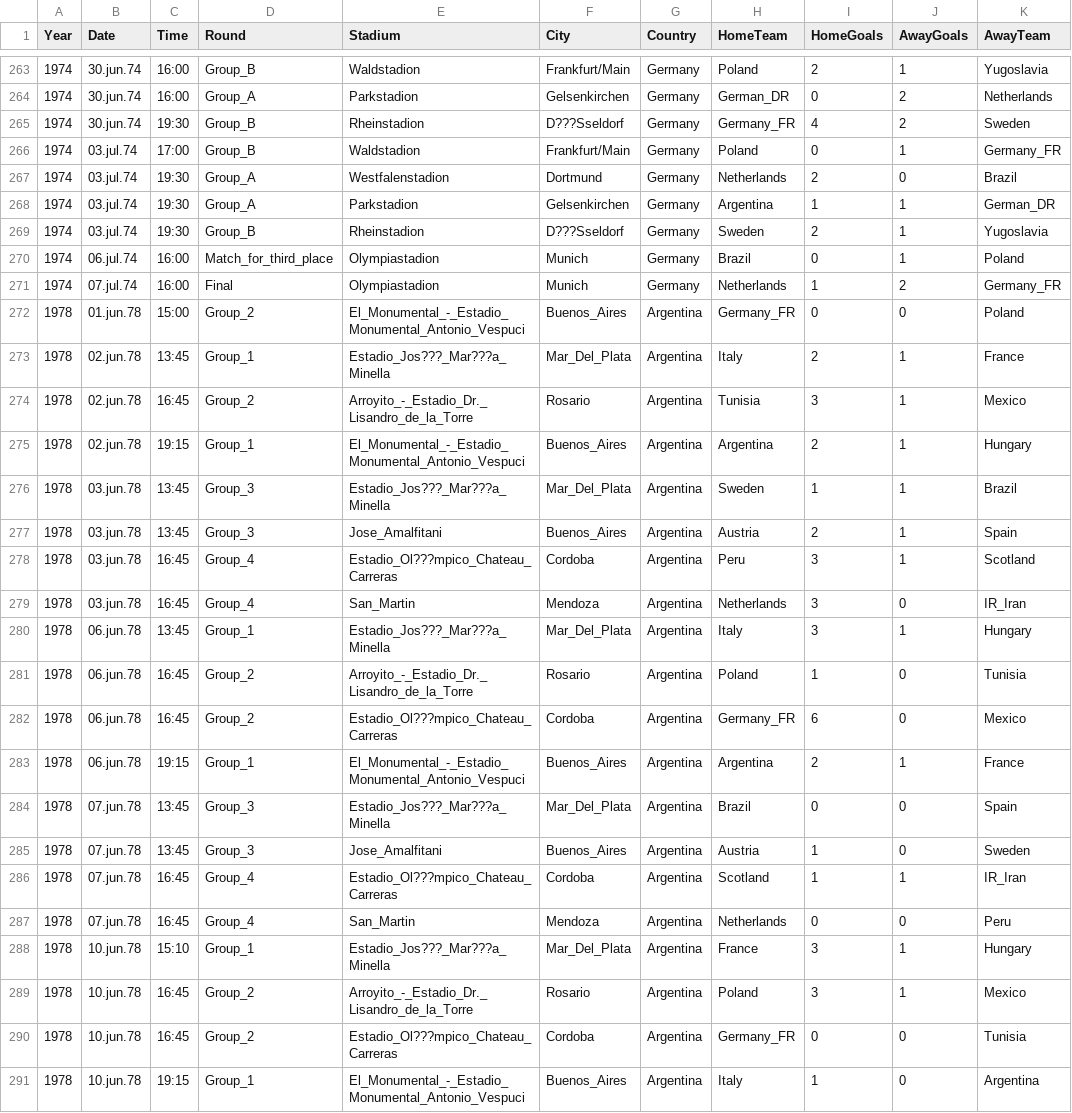
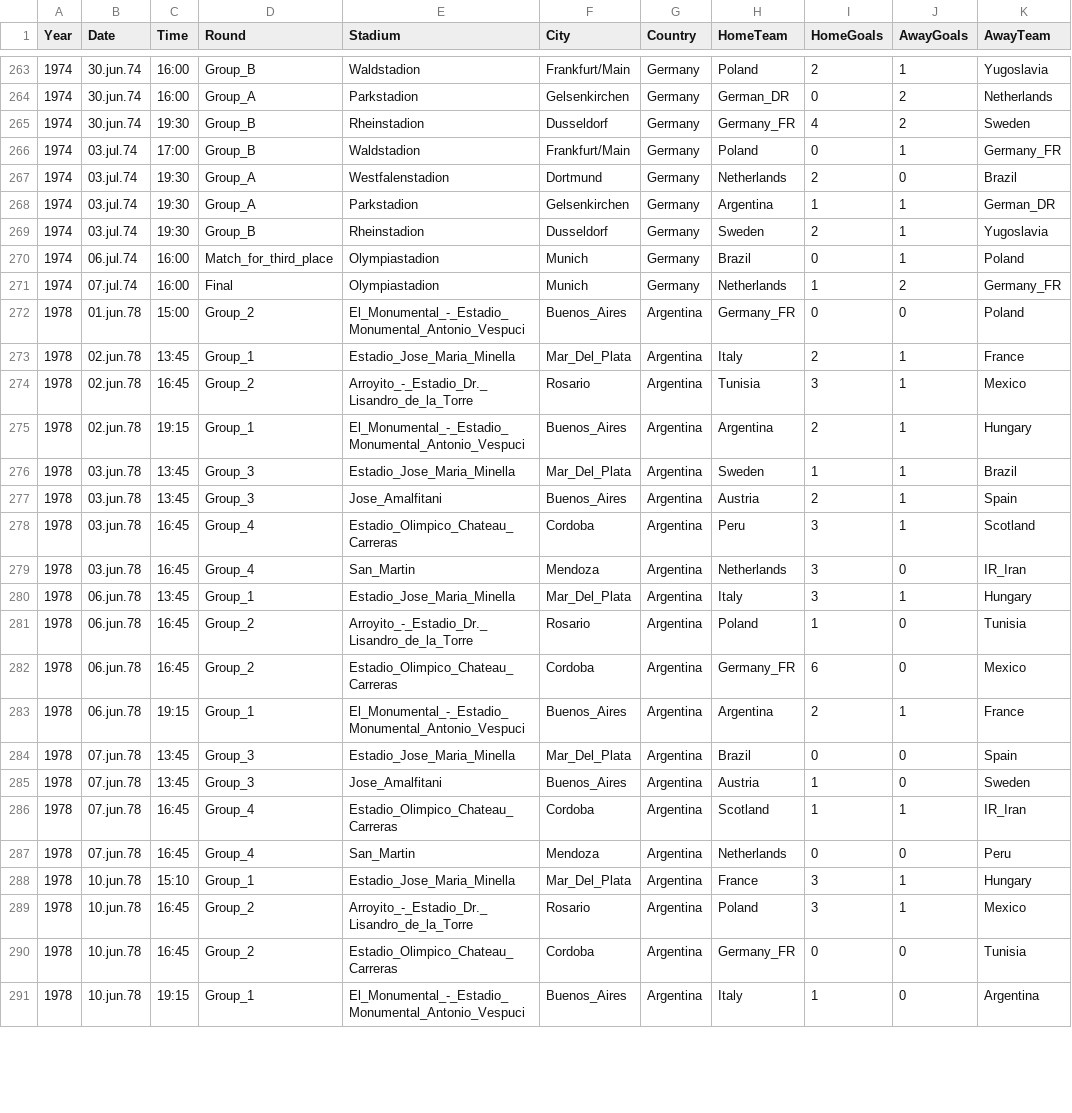
Before and after one commit to kokusz19/Football-DataVis, a CSV file: world_cup_results.csv, drawn as a sheet; only a part is shown, gaps mark what is left out; the diff covers the shown part only; the diff names each change by its address in the sheet, - before the commit and + after, or states it on an @@ line.

Commit message:
QuickFix Fix Recording - date (previously the year always started with "20" with the last 2 digits of the year following it) Fix CSV - ??? characters with actual characters

```diff
--- a/world_cup_results.csv
+++ b/world_cup_results.csv
-F265 (City): D???Sseldorf
+F265 (City): Dusseldorf
-F269 (City): D???Sseldorf
+F269 (City): Dusseldorf
-E273 (Stadium): Estadio_Jos???_Mar???a_Minella
+E273 (Stadium): Estadio_Jose_Maria_Minella
-E276 (Stadium): Estadio_Jos???_Mar???a_Minella
+E276 (Stadium): Estadio_Jose_Maria_Minella
-E278 (Stadium): Estadio_Ol???mpico_Chateau_Carreras
+E278 (Stadium): Estadio_Olimpico_Chateau_Carreras
-E280 (Stadium): Estadio_Jos???_Mar???a_Minella
+E280 (Stadium): Estadio_Jose_Maria_Minella
-E282 (Stadium): Estadio_Ol???mpico_Chateau_Carreras
+E282 (Stadium): Estadio_Olimpico_Chateau_Carreras
-E284 (Stadium): Estadio_Jos???_Mar???a_Minella
+E284 (Stadium): Estadio_Jose_Maria_Minella
-E286 (Stadium): Estadio_Ol???mpico_Chateau_Carreras
+E286 (Stadium): Estadio_Olimpico_Chateau_Carreras
-E288 (Stadium): Estadio_Jos???_Mar???a_Minella
+E288 (Stadium): Estadio_Jose_Maria_Minella
-E290 (Stadium): Estadio_Ol???mpico_Chateau_Carreras
+E290 (Stadium): Estadio_Olimpico_Chateau_Carreras
```
Also changed, not shown: 62 edited cells elsewhere in this file, 1 other file.
